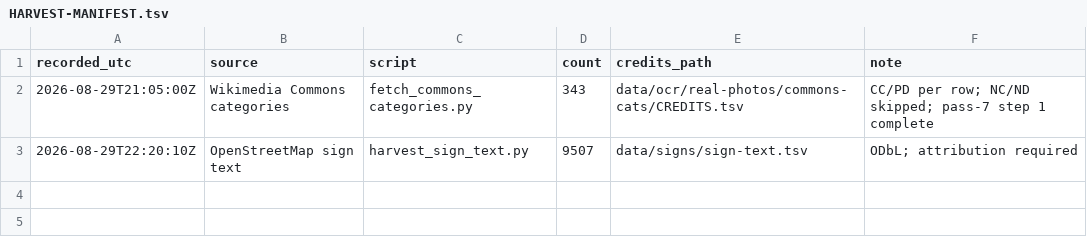
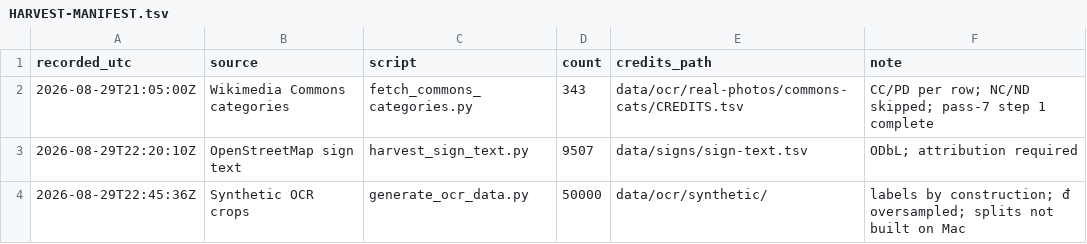
Before and after one commit to ssaaffaakk/Lilly, a TSV file: data/ocr/HARVEST-MANIFEST.tsv, drawn as a sheet; the diff names each change by its address in the sheet, - before the commit and + after, or states it on an @@ line.

```diff
--- a/data/ocr/HARVEST-MANIFEST.tsv
+++ b/data/ocr/HARVEST-MANIFEST.tsv
+row 4: 2026-08-29T22:45:36Z | Synthetic OCR crops | generate_ocr_data.py | 50000 | data/ocr/synthetic/ | labels by construction; đ oversampled; splits not built on Mac
```
Also changed, not shown: data/ocr/real-photos/harvested/.state/screened.tsv, 11 other files.
